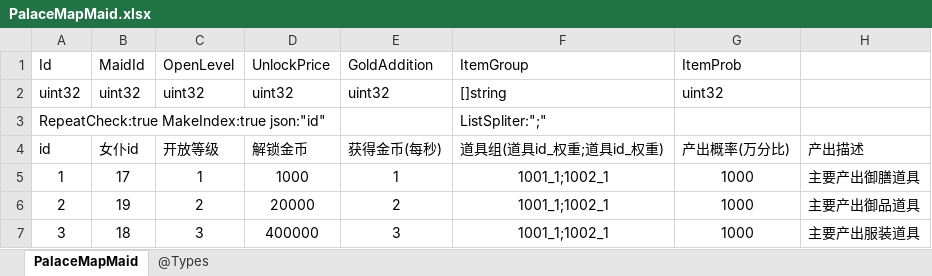
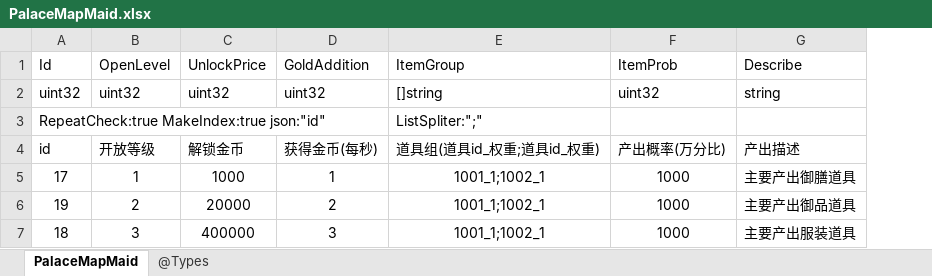
Before and after one commit to gaozhengshuang/familyfight, an Excel workbook: docs/excel/PalaceMapMaid.xlsx, sheet PalaceMapMaid, drawn as a sheet; values as stored, in another font and other column widths than the file's, no borders; removed rows and columns are numbered as before the commit, all else as after; the diff names each change by its address in the sheet, - before the commit and + after, or states it on an @@ line.

Commit message:
表格修改

```diff
--- a/docs/excel/PalaceMapMaid.xlsx (sheet PalaceMapMaid)
+++ b/docs/excel/PalaceMapMaid.xlsx (sheet PalaceMapMaid)
-column B, rows 1-7: MaidId | uint32 |  | 女仆id | 17 | 19 | 18
-G1: (empty)
+G1: Describe
-G2: (empty)
+G2: string
-A5: 1
+A5: 17
-A6: 2
+A6: 19
-A7: 3
+A7: 18
```
